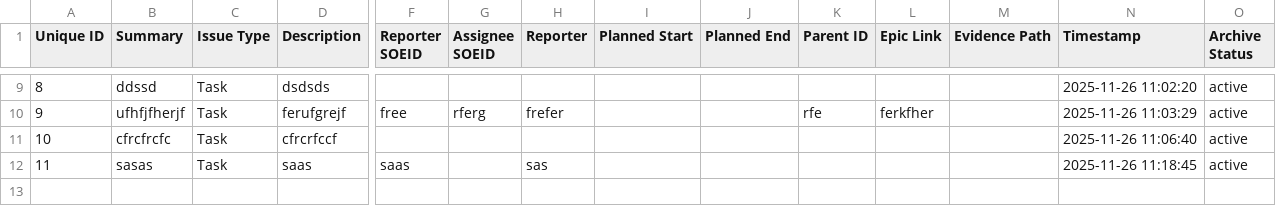
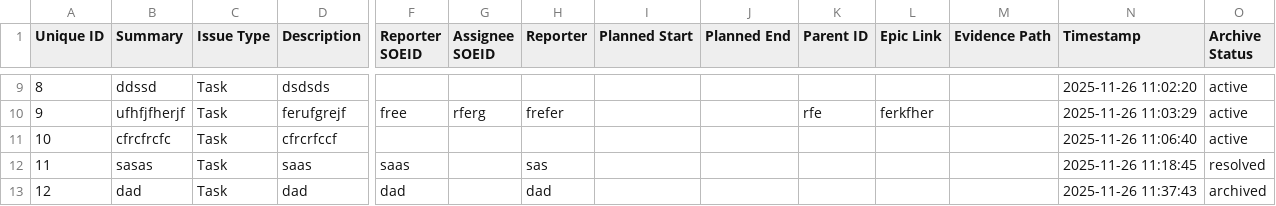
Before and after one commit to Smarties123/Hackathon-Citi, a CSV file: citi_ghost_feedback/backend/feedback_storage.csv, drawn as a sheet; only a part is shown, gaps mark what is left out; rows hold the shown columns only; the diff names each change by its address in the sheet, - before the commit and + after, or states it on an @@ line.

```diff
--- a/citi_ghost_feedback/backend/feedback_storage.csv
+++ b/citi_ghost_feedback/backend/feedback_storage.csv
-O12 (Archive Status): active
+O12 (Archive Status): resolved
+row 13: 12 | dad | Task | dad | dad |  | dad |  |  |  |  |  | 2025-11-26 11:37:43 | archived
```
Also changed, not shown: 2 other files.
